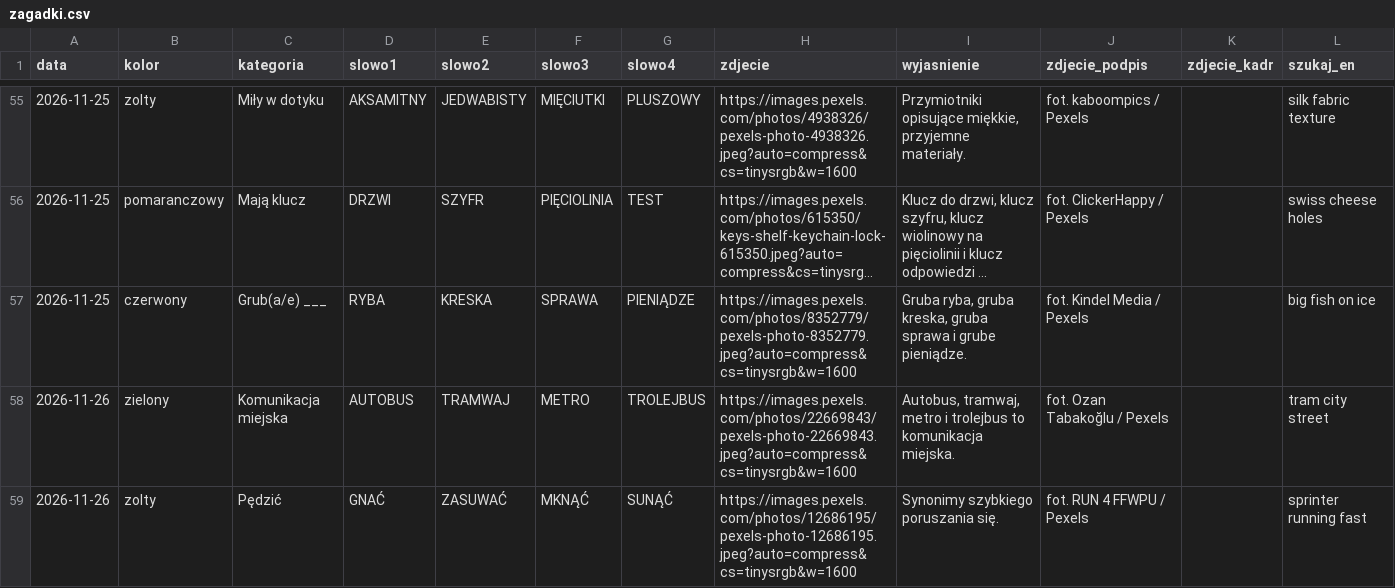
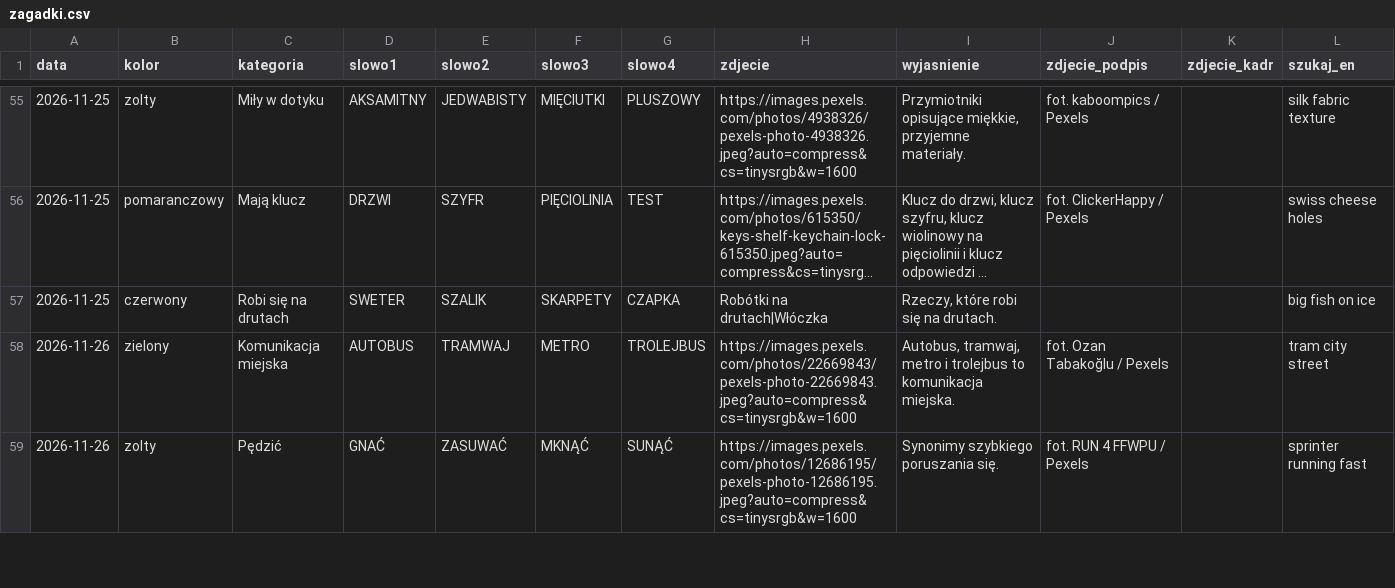
Before and after one commit to cinas99/czworki, a CSV file: zagadki.csv, drawn as a sheet; only a part is shown, gaps mark what is left out; long unchanged cells end in …; removed rows and columns are numbered as before the commit, all else as after; the diff names each change by its address in the sheet, - before the commit and + after, or states it on an @@ line.

Commit message:
Panel: „Grub(a/e) ___” → „Robi się na drutach” (2026-11-25) [quiethours.apps@gmail.com]

```diff
--- a/zagadki.csv
+++ b/zagadki.csv
-row 57: 2026-11-25 | czerwony | Grub(a/e) ___ | RYBA | KRESKA | SPRAWA | PIENIĄDZE | https://images.pexels.com/photos/8352779/pexels-photo-8352779.jpeg?auto=compress&cs=tinysrgb&w=1600 | Gruba ryba, gruba kreska, gruba sprawa i grube pieniądze. | fot. Kindel Media / Pexels |  | big fish on ice
+row 57: 2026-11-25 | czerwony | Robi się na drutach | SWETER | SZALIK | SKARPETY | CZAPKA | Robótki na drutach|Włóczka | Rzeczy, które robi się na drutach. |  |  | big fish on ice
```
